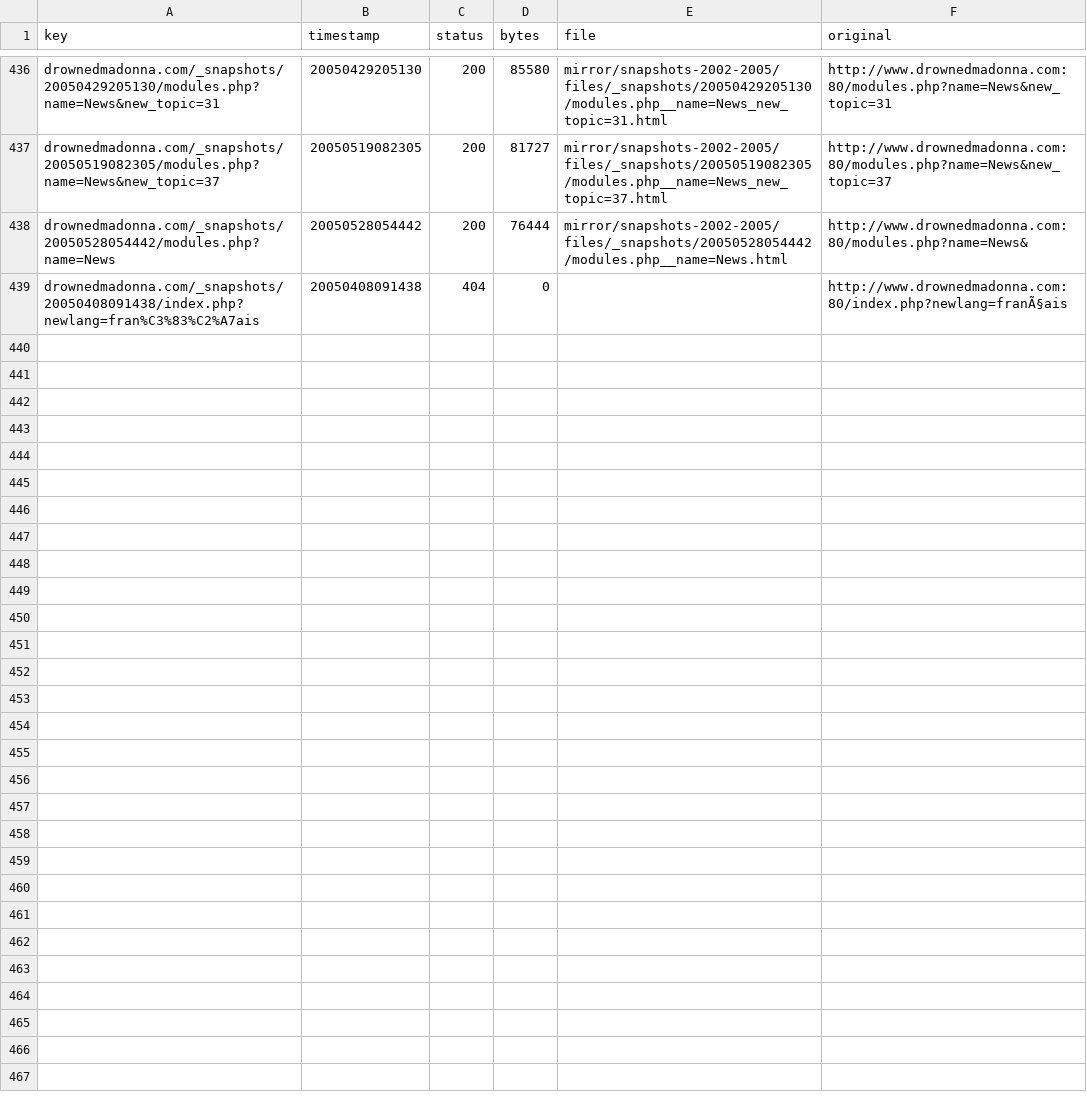
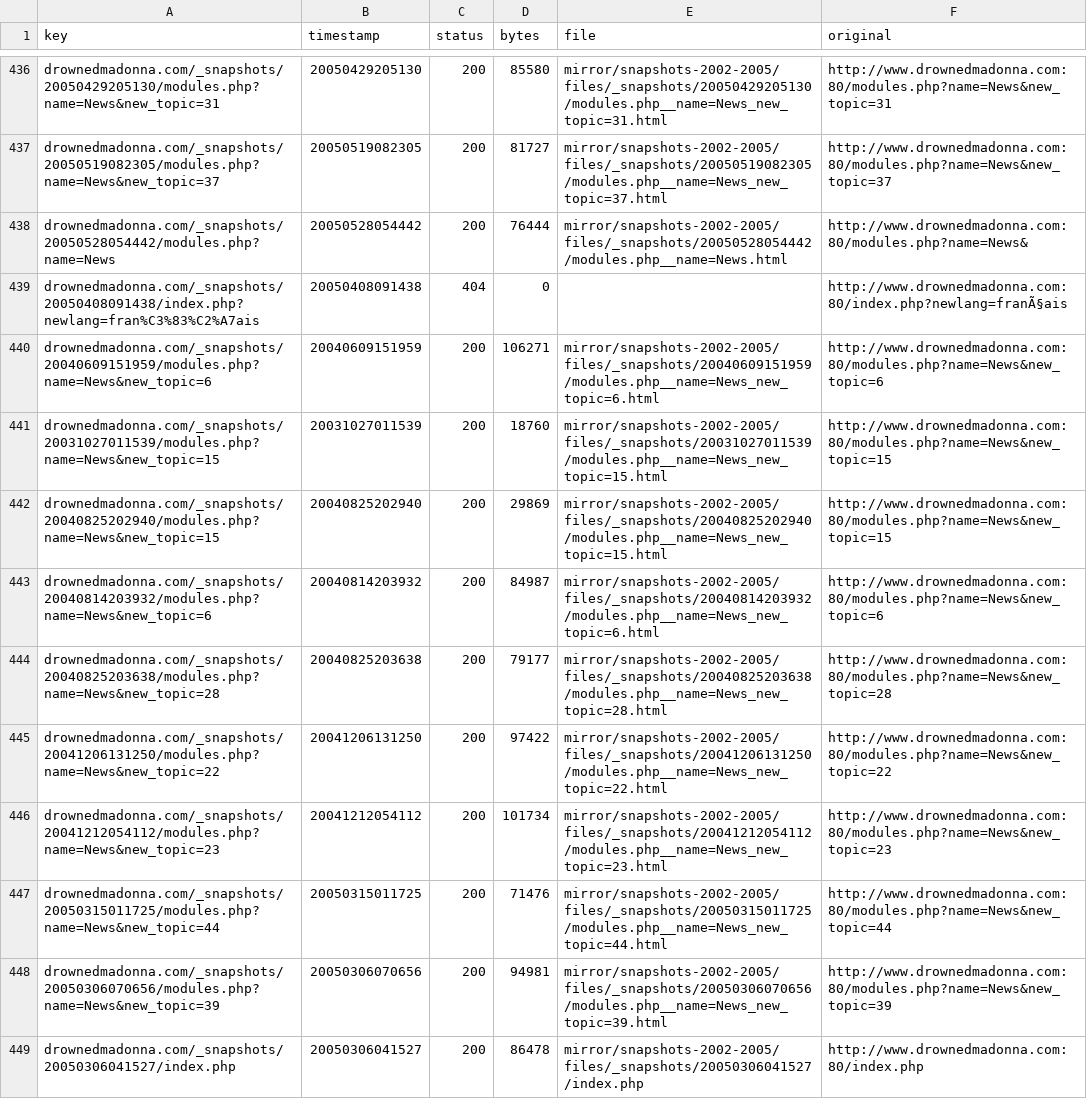
Before and after one commit to giampierofiorelli/drownedmadonna-archive, a CSV file: mirror/snapshots-2002-2005/_manifest.csv, drawn as a sheet; only a part is shown, gaps mark what is left out; the diff names each change by its address in the sheet, - before the commit and + after, or states it on an @@ line.

```diff
--- a/mirror/snapshots-2002-2005/_manifest.csv
+++ b/mirror/snapshots-2002-2005/_manifest.csv
+row 440: drownedmadonna.com/_snapshots/20040609151959/modules.php?name=News&new_topic=6 | 20040609151959 | 200 | 106271 | mirror/snapshots-2002-2005/files/_snapshots/20040609151959/modules.php__name=News_new_topic=6.html | http://www.drownedmadonna.com:80/modules.php?name=News&new_topic=6
+row 441: drownedmadonna.com/_snapshots/20031027011539/modules.php?name=News&new_topic=15 | 20031027011539 | 200 | 18760 | mirror/snapshots-2002-2005/files/_snapshots/20031027011539/modules.php__name=News_new_topic=15.html | http://www.drownedmadonna.com:80/modules.php?name=News&new_topic=15
+row 442: drownedmadonna.com/_snapshots/20040825202940/modules.php?name=News&new_topic=15 | 20040825202940 | 200 | 29869 | mirror/snapshots-2002-2005/files/_snapshots/20040825202940/modules.php__name=News_new_topic=15.html | http://www.drownedmadonna.com:80/modules.php?name=News&new_topic=15
+row 443: drownedmadonna.com/_snapshots/20040814203932/modules.php?name=News&new_topic=6 | 20040814203932 | 200 | 84987 | mirror/snapshots-2002-2005/files/_snapshots/20040814203932/modules.php__name=News_new_topic=6.html | http://www.drownedmadonna.com:80/modules.php?name=News&new_topic=6
+row 444: drownedmadonna.com/_snapshots/20040825203638/modules.php?name=News&new_topic=28 | 20040825203638 | 200 | 79177 | mirror/snapshots-2002-2005/files/_snapshots/20040825203638/modules.php__name=News_new_topic=28.html | http://www.drownedmadonna.com:80/modules.php?name=News&new_topic=28
+row 445: drownedmadonna.com/_snapshots/20041206131250/modules.php?name=News&new_topic=22 | 20041206131250 | 200 | 97422 | mirror/snapshots-2002-2005/files/_snapshots/20041206131250/modules.php__name=News_new_topic=22.html | http://www.drownedmadonna.com:80/modules.php?name=News&new_topic=22
+row 446: drownedmadonna.com/_snapshots/20041212054112/modules.php?name=News&new_topic=23 | 20041212054112 | 200 | 101734 | mirror/snapshots-2002-2005/files/_snapshots/20041212054112/modules.php__name=News_new_topic=23.html | http://www.drownedmadonna.com:80/modules.php?name=News&new_topic=23
+row 447: drownedmadonna.com/_snapshots/20050315011725/modules.php?name=News&new_topic=44 | 20050315011725 | 200 | 71476 | mirror/snapshots-2002-2005/files/_snapshots/20050315011725/modules.php__name=News_new_topic=44.html | http://www.drownedmadonna.com:80/modules.php?name=News&new_topic=44
+row 448: drownedmadonna.com/_snapshots/20050306070656/modules.php?name=News&new_topic=39 | 20050306070656 | 200 | 94981 | mirror/snapshots-2002-2005/files/_snapshots/20050306070656/modules.php__name=News_new_topic=39.html | http://www.drownedmadonna.com:80/modules.php?name=News&new_topic=39
+row 449: drownedmadonna.com/_snapshots/20050306041527/index.php | 20050306041527 | 200 | 86478 | mirror/snapshots-2002-2005/files/_snapshots/20050306041527/index.php | http://www.drownedmadonna.com:80/index.php
```
Also changed, not shown: 10 other files.
